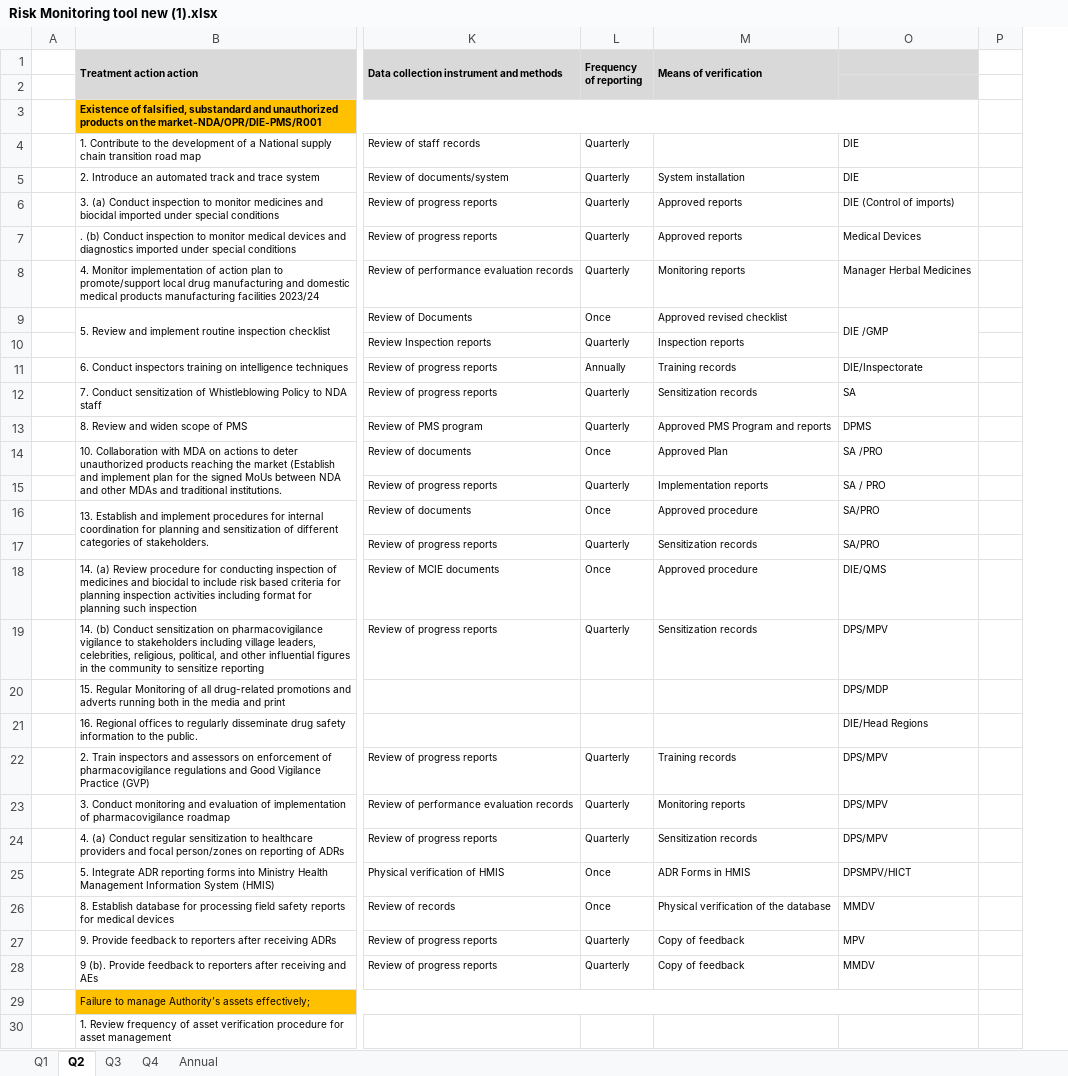
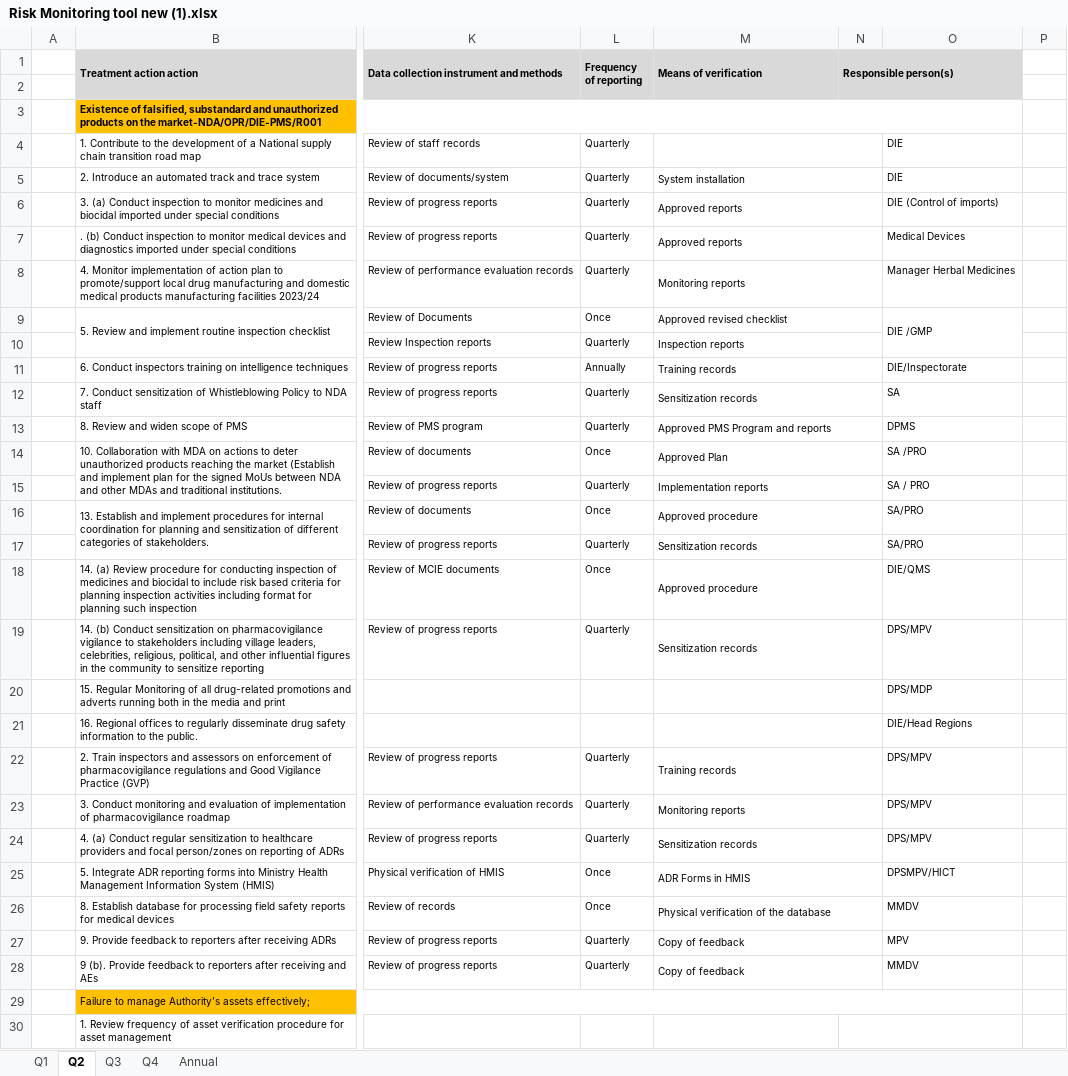
Before and after one commit to akram-pashah/memis, an Excel workbook: Requirement Doc/Risk Monitoring tool new (1).xlsx, sheet Q2, drawn as a sheet; only a part is shown, gaps mark what is left out; values as stored, in another font and other column widths than the file's, no borders; conditional formats not drawn; the diff names each change by its address in the sheet, - before the commit and + after, or states it on an @@ line.

Commit message:
Risk detail created

```diff
--- a/Requirement Doc/Risk Monitoring tool new (1).xlsx (sheet Q2)
+++ b/Requirement Doc/Risk Monitoring tool new (1).xlsx (sheet Q2)
@@ column N (Responsible person(s)) unhidden, empty @@
+M4:N4 merged
+M5:N5 merged
+M6:N6 merged
+M7:N7 merged
+M8:N8 merged
+M9:N9 merged
+M10:N10 merged
+M11:N11 merged
+M12:N12 merged
+M13:N13 merged
+M14:N14 merged
+M15:N15 merged
+M16:N16 merged
+M17:N17 merged
+M18:N18 merged
+M19:N19 merged
+M20:N20 merged
+M21:N21 merged
+M22:N22 merged
+M23:N23 merged
+M24:N24 merged
+M25:N25 merged
+M26:N26 merged
+M27:N27 merged
+M28:N28 merged
```
Also changed, not shown: 15 other files.
